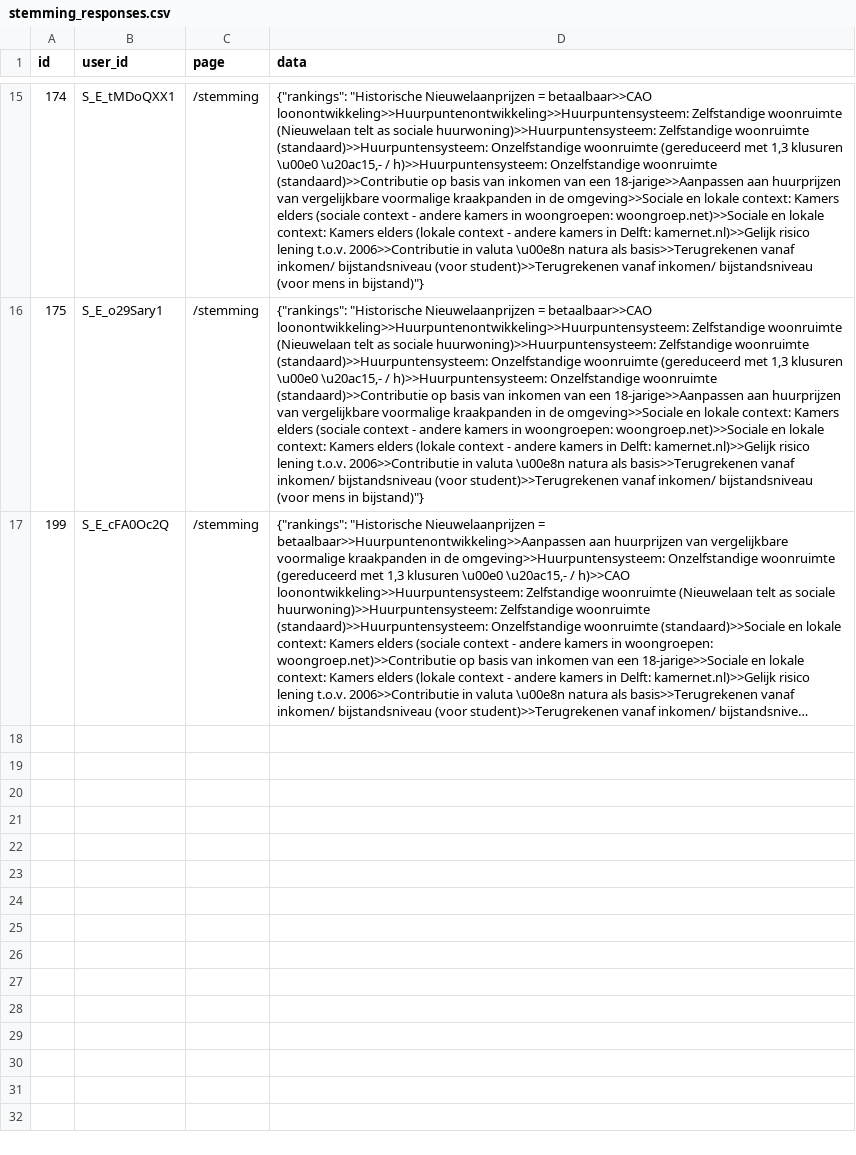
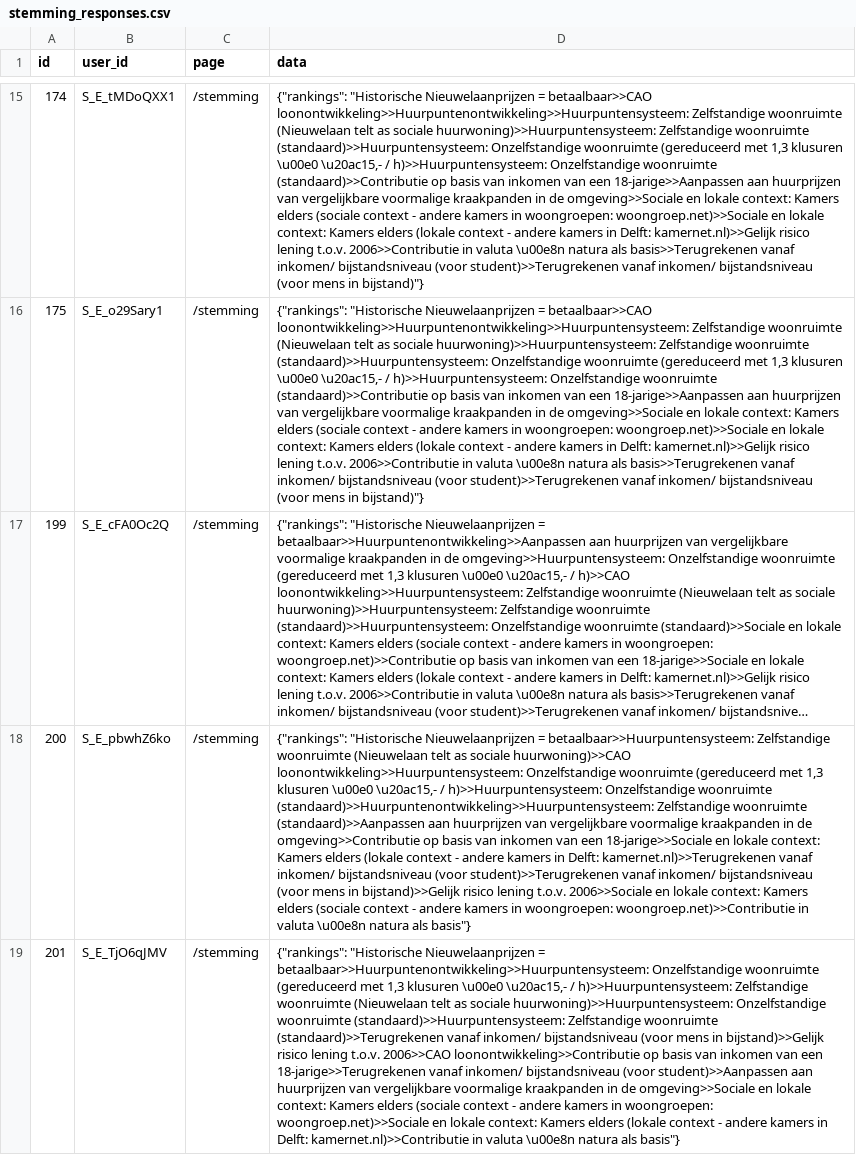
Before and after one commit to JuliusSchlumberger/votingPlatform, a CSV file: stemming_responses.csv, drawn as a sheet; only a part is shown, gaps mark what is left out; long unchanged cells end in …; the diff names each change by its address in the sheet, - before the commit and + after, or states it on an @@ line.

Commit message:
Add stemming responses CSV

```diff
--- a/stemming_responses.csv
+++ b/stemming_responses.csv
+row 18: 200 | S_E_pbwhZ6ko | /stemming | {"rankings": "Historische Nieuwelaanprijzen = betaalbaar>>Huurpuntensysteem: Zelfstandige woonruimte (Nieuwelaan telt as sociale huurwoning)>>CAO loonontwikkeling>>Huurpuntensysteem: Onzelfstandige woonruimte (gereduceerd met 1,3 klusuren \u00e0 \u20ac15,- / h)>>Huurpuntensysteem: Onzelfstandige woonruimte (standaard)>>Huurpuntenontwikkeling>>Huurpuntensysteem: Zelfstandige woonruimte (standaard)>>Aanpassen aan huurprijzen van vergelijkbare voormalige kraakpanden in de omgeving>>Contributie op basis van inkomen van een 18-jarige>>Sociale en lokale context: Kamers elders (lokale context - andere kamers in Delft: kamernet.nl)>>Terugrekenen vanaf inkomen/ bijstandsniveau (voor student)>>Terugrekenen vanaf inkomen/ bijstandsniveau (voor mens in bijstand)>>Gelijk risico lening t.o.v. 2006>>Sociale en lokale context: Kamers elders (sociale context - andere kamers in woongroepen: woongroep.net)>>Contributie in valuta \u00e8n natura als basis"}
+row 19: 201 | S_E_TjO6qJMV | /stemming | {"rankings": "Historische Nieuwelaanprijzen = betaalbaar>>Huurpuntenontwikkeling>>Huurpuntensysteem: Onzelfstandige woonruimte (gereduceerd met 1,3 klusuren \u00e0 \u20ac15,- / h)>>Huurpuntensysteem: Zelfstandige woonruimte (Nieuwelaan telt as sociale huurwoning)>>Huurpuntensysteem: Onzelfstandige woonruimte (standaard)>>Huurpuntensysteem: Zelfstandige woonruimte (standaard)>>Terugrekenen vanaf inkomen/ bijstandsniveau (voor mens in bijstand)>>Gelijk risico lening t.o.v. 2006>>CAO loonontwikkeling>>Contributie op basis van inkomen van een 18-jarige>>Terugrekenen vanaf inkomen/ bijstandsniveau (voor student)>>Aanpassen aan huurprijzen van vergelijkbare voormalige kraakpanden in de omgeving>>Sociale en lokale context: Kamers elders (sociale context - andere kamers in woongroepen: woongroep.net)>>Sociale en lokale context: Kamers elders (lokale context - andere kamers in Delft: kamernet.nl)>>Contributie in valuta \u00e8n natura als basis"}
```
